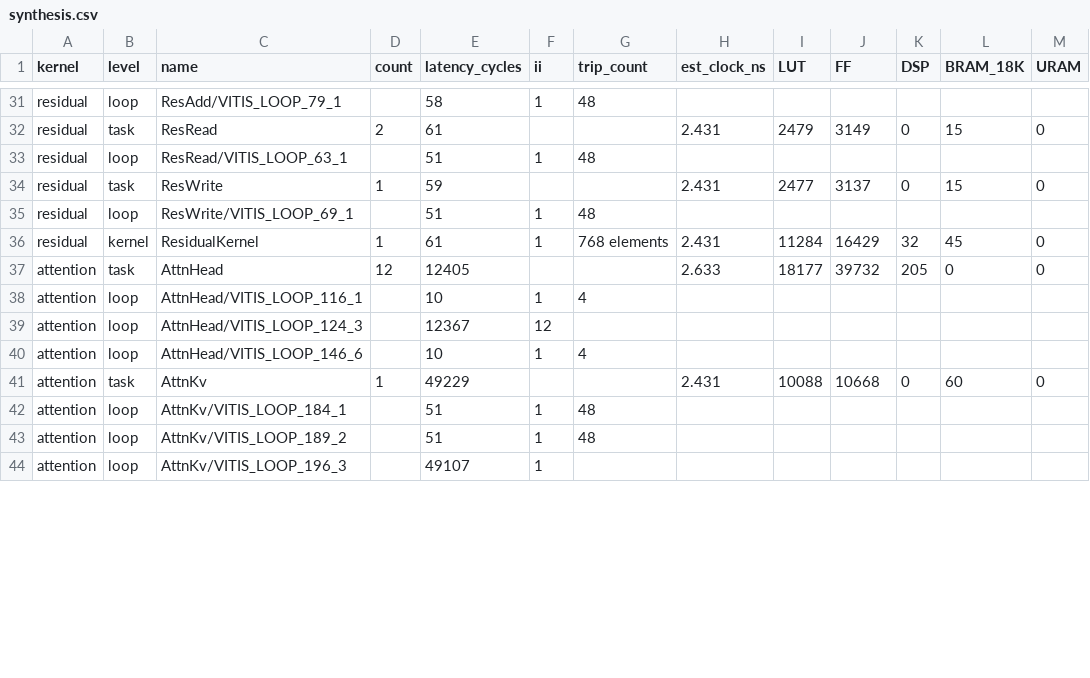
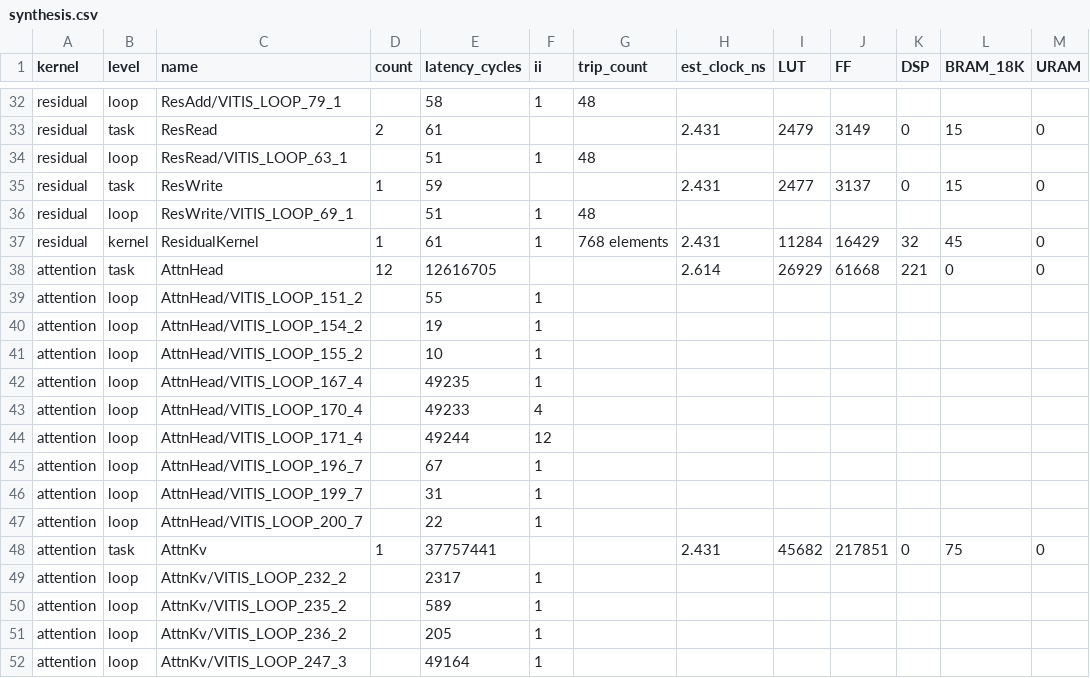
Before and after one commit to xl434/final_project_ece8880, a CSV file: results/synthesis.csv, drawn as a sheet; only a part is shown, gaps mark what is left out; the diff covers the shown part only.

Commit message:
new kernels implementation update

```diff
--- a/results/synthesis.csv
+++ b/results/synthesis.csv
@@ -36,9 +37,16 @@ residual,loop,ResWrite/VITIS_LOOP_69_1,,51,1,48,,,,,,
 residual,kernel,ResidualKernel,1,61,1,768 elements,2.431,11284,16429,32,45,0
-attention,task,AttnHead,12,12405,,,2.633,18177,39732,205,0,0
-attention,loop,AttnHead/VITIS_LOOP_116_1,,10,1,4,,,,,,
-attention,loop,AttnHead/VITIS_LOOP_124_3,,12367,12,,,,,,,
-attention,loop,AttnHead/VITIS_LOOP_146_6,,10,1,4,,,,,,
-attention,task,AttnKv,1,49229,,,2.431,10088,10668,0,60,0
-attention,loop,AttnKv/VITIS_LOOP_184_1,,51,1,48,,,,,,
-attention,loop,AttnKv/VITIS_LOOP_189_2,,51,1,48,,,,,,
-attention,loop,AttnKv/VITIS_LOOP_196_3,,49107,1,,,,,,,
+attention,task,AttnHead,12,12616705,,,2.614,26929,61668,221,0,0
+attention,loop,AttnHead/VITIS_LOOP_151_2,,55,1,,,,,,,
+attention,loop,AttnHead/VITIS_LOOP_154_2,,19,1,,,,,,,
+attention,loop,AttnHead/VITIS_LOOP_155_2,,10,1,,,,,,,
+attention,loop,AttnHead/VITIS_LOOP_167_4,,49235,1,,,,,,,
+attention,loop,AttnHead/VITIS_LOOP_170_4,,49233,4,,,,,,,
+attention,loop,AttnHead/VITIS_LOOP_171_4,,49244,12,,,,,,,
+attention,loop,AttnHead/VITIS_LOOP_196_7,,67,1,,,,,,,
+attention,loop,AttnHead/VITIS_LOOP_199_7,,31,1,,,,,,,
+attention,loop,AttnHead/VITIS_LOOP_200_7,,22,1,,,,,,,
+attention,task,AttnKv,1,37757441,,,2.431,45682,217851,0,75,0
+attention,loop,AttnKv/VITIS_LOOP_232_2,,2317,1,,,,,,,
+attention,loop,AttnKv/VITIS_LOOP_235_2,,589,1,,,,,,,
+attention,loop,AttnKv/VITIS_LOOP_236_2,,205,1,,,,,,,
+attention,loop,AttnKv/VITIS_LOOP_247_3,,49164,1,,,,,,,
```
Also changed, not shown: 11 added rows, 1 removed row and 55 edited cells elsewhere in this file, results/fpga_estimate.csv, results/fpga_estimate_ops.csv, 46 other files.
